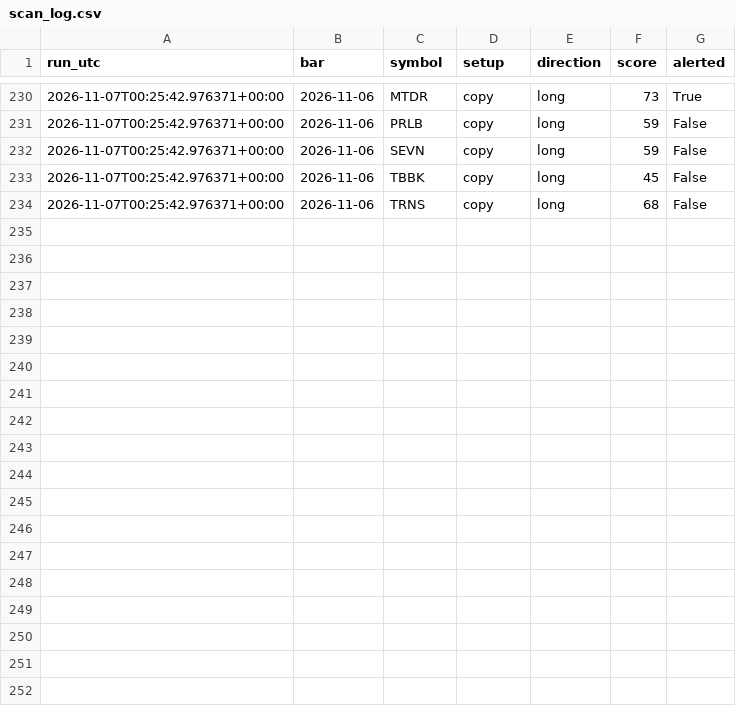
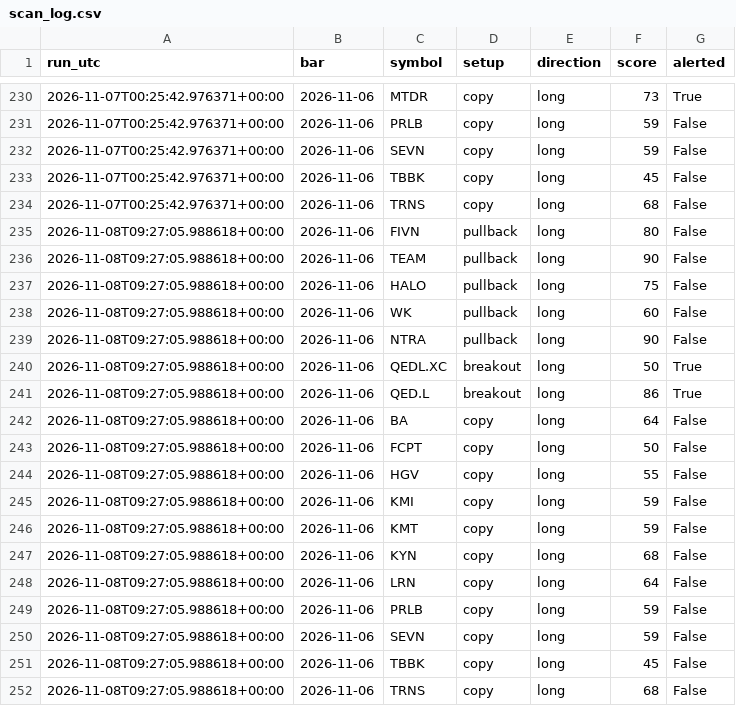
Before and after one commit to whitecraig860-commits/trading-bot, a CSV file: state/scan_log.csv, drawn as a sheet; only a part is shown, gaps mark what is left out; the diff names each change by its address in the sheet, - before the commit and + after, or states it on an @@ line.

Commit message:
Bot state 2026-11-08

```diff
--- a/state/scan_log.csv
+++ b/state/scan_log.csv
+row 235: 2026-11-08T09:27:05.988618+00:00 | 2026-11-06 | FIVN | pullback | long | 80 | False
+row 236: 2026-11-08T09:27:05.988618+00:00 | 2026-11-06 | TEAM | pullback | long | 90 | False
+row 237: 2026-11-08T09:27:05.988618+00:00 | 2026-11-06 | HALO | pullback | long | 75 | False
+row 238: 2026-11-08T09:27:05.988618+00:00 | 2026-11-06 | WK | pullback | long | 60 | False
+row 239: 2026-11-08T09:27:05.988618+00:00 | 2026-11-06 | NTRA | pullback | long | 90 | False
+row 240: 2026-11-08T09:27:05.988618+00:00 | 2026-11-06 | QEDL.XC | breakout | long | 50 | True
+row 241: 2026-11-08T09:27:05.988618+00:00 | 2026-11-06 | QED.L | breakout | long | 86 | True
+row 242: 2026-11-08T09:27:05.988618+00:00 | 2026-11-06 | BA | copy | long | 64 | False
+row 243: 2026-11-08T09:27:05.988618+00:00 | 2026-11-06 | FCPT | copy | long | 50 | False
+row 244: 2026-11-08T09:27:05.988618+00:00 | 2026-11-06 | HGV | copy | long | 55 | False
+row 245: 2026-11-08T09:27:05.988618+00:00 | 2026-11-06 | KMI | copy | long | 59 | False
+row 246: 2026-11-08T09:27:05.988618+00:00 | 2026-11-06 | KMT | copy | long | 59 | False
+row 247: 2026-11-08T09:27:05.988618+00:00 | 2026-11-06 | KYN | copy | long | 68 | False
+row 248: 2026-11-08T09:27:05.988618+00:00 | 2026-11-06 | LRN | copy | long | 64 | False
+row 249: 2026-11-08T09:27:05.988618+00:00 | 2026-11-06 | PRLB | copy | long | 59 | False
+row 250: 2026-11-08T09:27:05.988618+00:00 | 2026-11-06 | SEVN | copy | long | 59 | False
+row 251: 2026-11-08T09:27:05.988618+00:00 | 2026-11-06 | TBBK | copy | long | 45 | False
+row 252: 2026-11-08T09:27:05.988618+00:00 | 2026-11-06 | TRNS | copy | long | 68 | False
```
Also changed, not shown: 1 other file.
